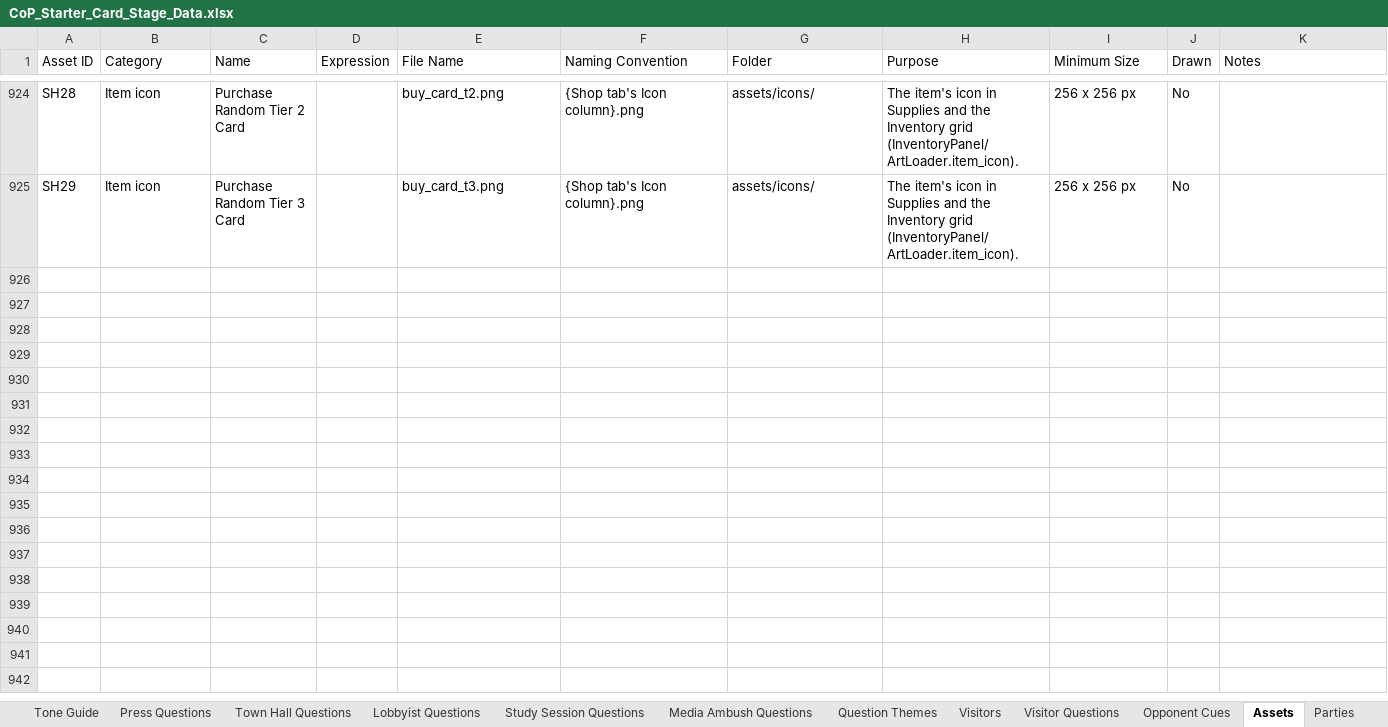
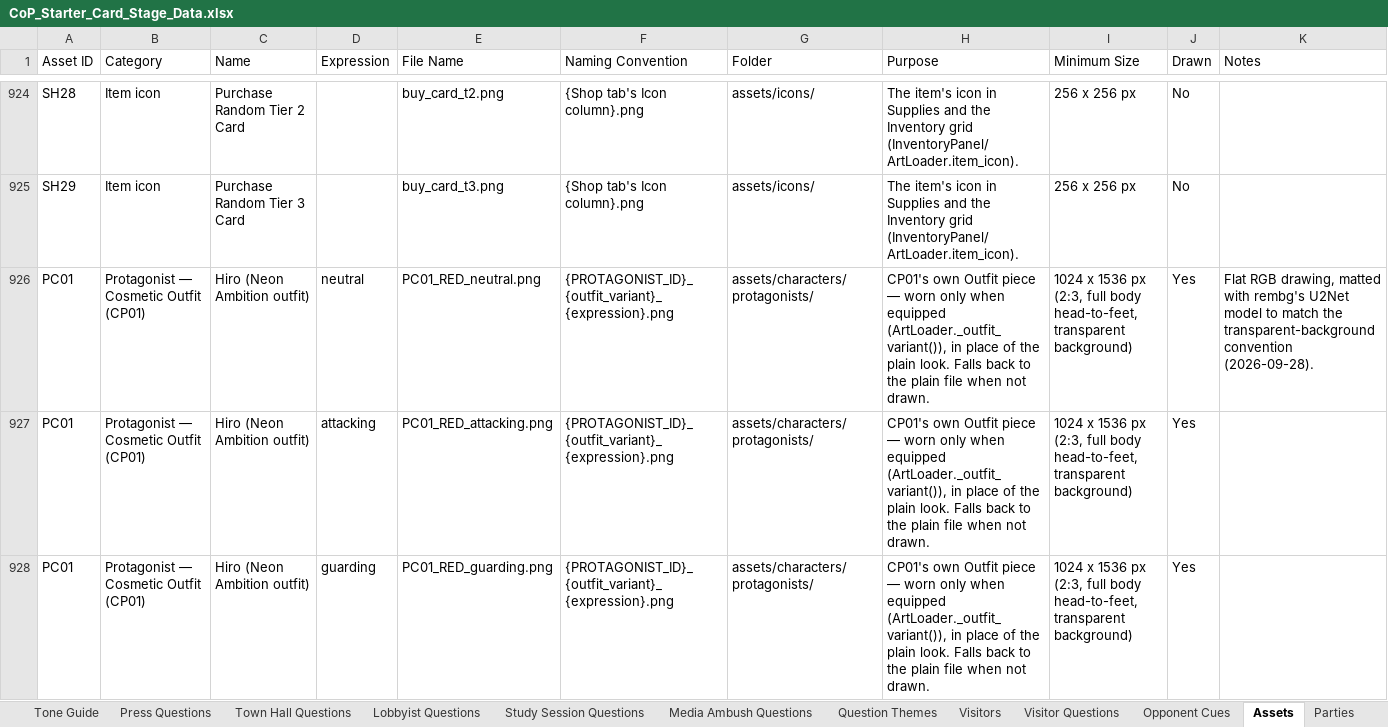
Before and after one commit to Lotusmonogatari/CoP-Deckbuilder, an Excel workbook: design/CoP_Starter_Card_Stage_Data.xlsx, sheet Assets, drawn as a sheet; only a part is shown, gaps mark what is left out; values as stored, in another font and other column widths than the file's, no borders; the diff covers the shown part only; the diff names each change by its address in the sheet, - before the commit and + after, or states it on an @@ line.

```diff
--- a/design/CoP_Starter_Card_Stage_Data.xlsx (sheet Assets)
+++ b/design/CoP_Starter_Card_Stage_Data.xlsx (sheet Assets)
+row 926: PC01 | Protagonist — Cosmetic Outfit (CP01) | Hiro (Neon Ambition outfit) | neutral | PC01_RED_neutral.png | {PROTAGONIST_ID}_{outfit_variant}_{expression}.png | assets/characters/protagonists/ | CP01's own Outfit piece — worn only when equipped (ArtLoader._outfit_variant()), in place of the plain look. Falls back to the plain file when not drawn. | 1024 x 1536 px (2:3, full body head-to-feet, transparent background) | Yes | Flat RGB drawing, matted with rembg's U2Net model to match the transparent-background convention (2026-09-28).
+row 927: PC01 | Protagonist — Cosmetic Outfit (CP01) | Hiro (Neon Ambition outfit) | attacking | PC01_RED_attacking.png | {PROTAGONIST_ID}_{outfit_variant}_{expression}.png | assets/characters/protagonists/ | CP01's own Outfit piece — worn only when equipped (ArtLoader._outfit_variant()), in place of the plain look. Falls back to the plain file when not drawn. | 1024 x 1536 px (2:3, full body head-to-feet, transparent background) | Yes
+row 928: PC01 | Protagonist — Cosmetic Outfit (CP01) | Hiro (Neon Ambition outfit) | guarding | PC01_RED_guarding.png | {PROTAGONIST_ID}_{outfit_variant}_{expression}.png | assets/characters/protagonists/ | CP01's own Outfit piece — worn only when equipped (ArtLoader._outfit_variant()), in place of the plain look. Falls back to the plain file when not drawn. | 1024 x 1536 px (2:3, full body head-to-feet, transparent background) | Yes
```
Also changed, not shown: 9 added rows and 5 edited cells elsewhere in this sheet.
